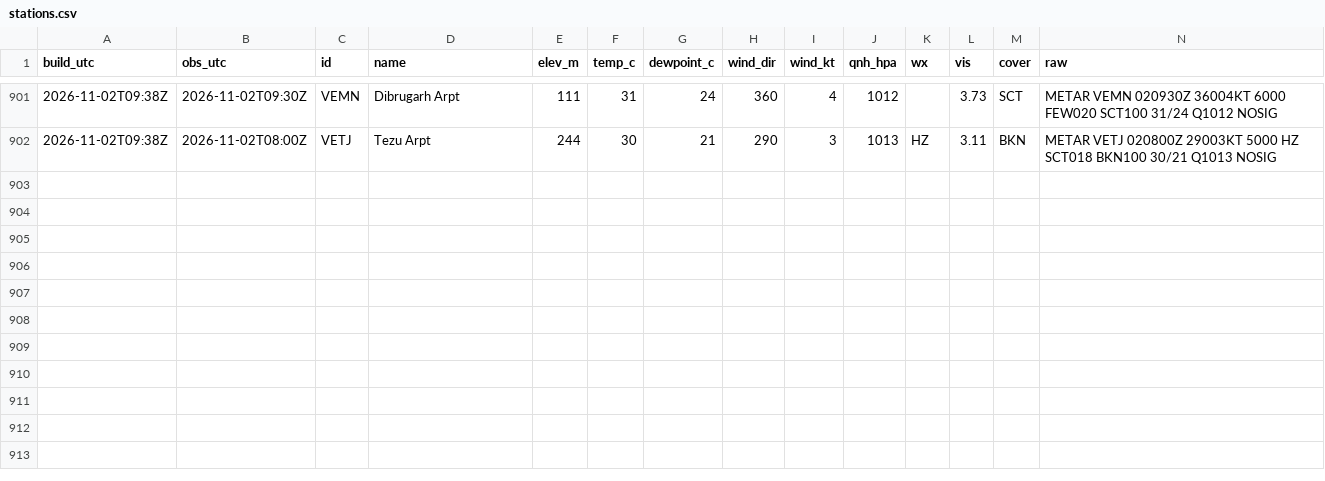
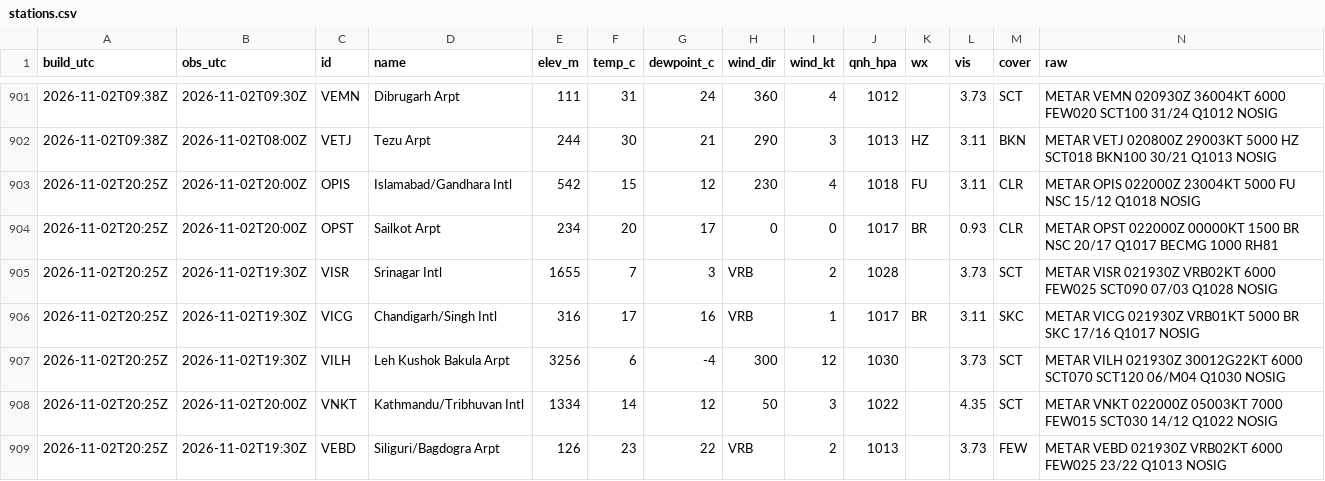
Before and after one commit to rahulbhargavain/himalaya-nowcast-atlas, a CSV file: stations.csv, drawn as a sheet; only a part is shown, gaps mark what is left out.

```diff
--- a/stations.csv
+++ b/stations.csv
@@ -902 +902,8 @@ build_utc,obs_utc,id,name,elev_m,temp_c,dewpoint_c,wind_dir,wind_kt,qnh_hpa,wx,v
 2026-11-02T09:38Z,2026-11-02T08:00Z,VETJ,Tezu Arpt,244,30,21,290,3,1013,HZ,3.11,BKN,METAR VETJ 020800Z 29003KT 5000 HZ SCT018 BKN100 30/21 Q1013 NOSIG
+2026-11-02T20:25Z,2026-11-02T20:00Z,OPIS,Islamabad/Gandhara Intl,542,15,12,230,4,1018,FU,3.11,CLR,METAR OPIS 022000Z 23004KT 5000 FU NSC 15/12 Q1018 NOSIG
+2026-11-02T20:25Z,2026-11-02T20:00Z,OPST,Sailkot Arpt,234,20,17,0,0,1017,BR,0.93,CLR,METAR OPST 022000Z 00000KT 1500 BR NSC 20/17 Q1017 BECMG 1000 RH81
+2026-11-02T20:25Z,2026-11-02T19:30Z,VISR,Srinagar Intl,1655,7,3,VRB,2,1028,,3.73,SCT,METAR VISR 021930Z VRB02KT 6000 FEW025 SCT090 07/03 Q1028 NOSIG
+2026-11-02T20:25Z,2026-11-02T19:30Z,VICG,Chandigarh/Singh Intl,316,17,16,VRB,1,1017,BR,3.11,SKC,METAR VICG 021930Z VRB01KT 5000 BR SKC 17/16 Q1017 NOSIG
+2026-11-02T20:25Z,2026-11-02T19:30Z,VILH,Leh Kushok Bakula Arpt,3256,6,-4,300,12,1030,,3.73,SCT,METAR VILH 021930Z 30012G22KT 6000 SCT070 SCT120 06/M04 Q1030 NOSIG
+2026-11-02T20:25Z,2026-11-02T20:00Z,VNKT,Kathmandu/Tribhuvan Intl,1334,14,12,50,3,1022,,4.35,SCT,METAR VNKT 022000Z 05003KT 7000 FEW015 SCT030 14/12 Q1022 NOSIG
+2026-11-02T20:25Z,2026-11-02T19:30Z,VEBD,Siliguri/Bagdogra Arpt,126,23,22,VRB,2,1013,,3.73,FEW,METAR VEBD 021930Z VRB02KT 6000 FEW025 23/22 Q1013 NOSIG
```
Also changed, not shown: builds.csv, gauges.csv, 9 other files.
